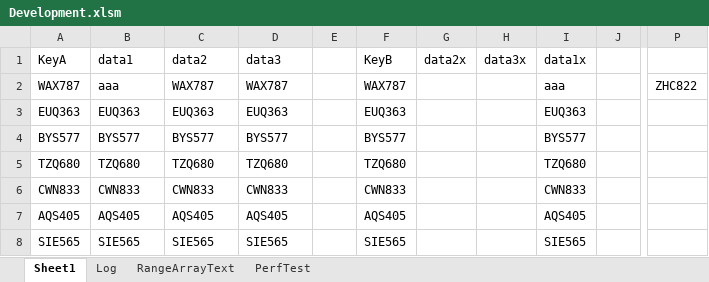
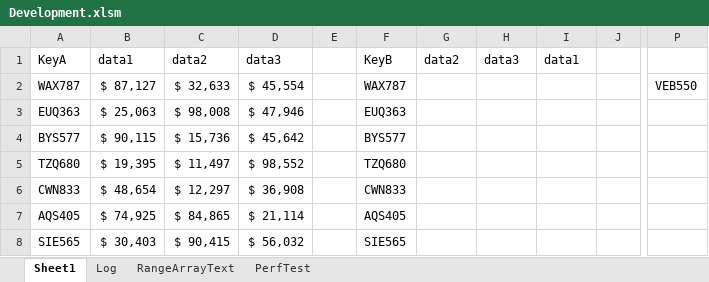
Before and after one commit to ceybers/excel-table-transfer, an Excel workbook: Development.xlsm, sheet Sheet1, drawn as a sheet; only a part is shown, gaps mark what is left out; values as stored, in another font and other column widths than the file's, no borders; charts and pictures and conditional formats and table styles not drawn; the diff covers the shown part only; the diff names each change by its address in the sheet, - before the commit and + after, or states it on an @@ line.

```diff
--- a/Development.xlsm (sheet Sheet1)
+++ b/Development.xlsm (sheet Sheet1)
-G1: data2x
+G1: data2
-H1: data3x
+H1: data3
-I1: data1x
+I1: data1
-B2: aaa
+B2: $ 87,127
-C2: WAX787
+C2: $ 32,633
-D2: WAX787
+D2: $ 45,554
-I2: aaa
+I2: (empty)
-P2: ZHC822
+P2: VEB550
-B3: EUQ363
+B3: $ 25,063
-C3: EUQ363
+C3: $ 98,008
-D3: EUQ363
+D3: $ 47,946
-I3: EUQ363
+I3: (empty)
-B4: BYS577
+B4: $ 90,115
-C4: BYS577
+C4: $ 15,736
-D4: BYS577
+D4: $ 45,642
-I4: BYS577
+I4: (empty)
-B5: TZQ680
+B5: $ 19,395
-C5: TZQ680
+C5: $ 11,497
-D5: TZQ680
+D5: $ 98,552
-I5: TZQ680
+I5: (empty)
-B6: CWN833
+B6: $ 48,654
-C6: CWN833
+C6: $ 12,297
-D6: CWN833
+D6: $ 36,908
-I6: CWN833
+I6: (empty)
-B7: AQS405
+B7: $ 74,925
-C7: AQS405
+C7: $ 84,865
-D7: AQS405
+D7: $ 21,114
-I7: AQS405
+I7: (empty)
-B8: SIE565
+B8: $ 30,403
-C8: SIE565
+C8: $ 90,415
-D8: SIE565
+D8: $ 56,032
-I8: SIE565
+I8: (empty)
```
Also changed, not shown: 5 added rows and 12 edited cells elsewhere in this sheet, sheet PerfTest, 11 other files.
